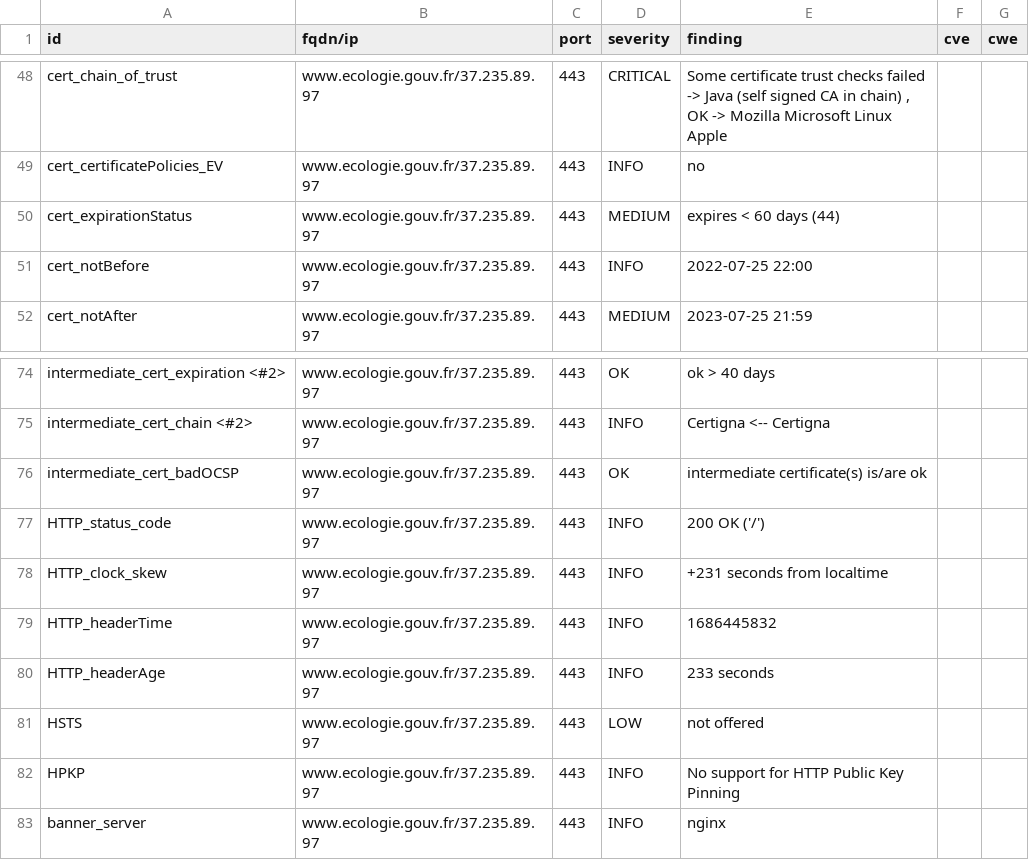
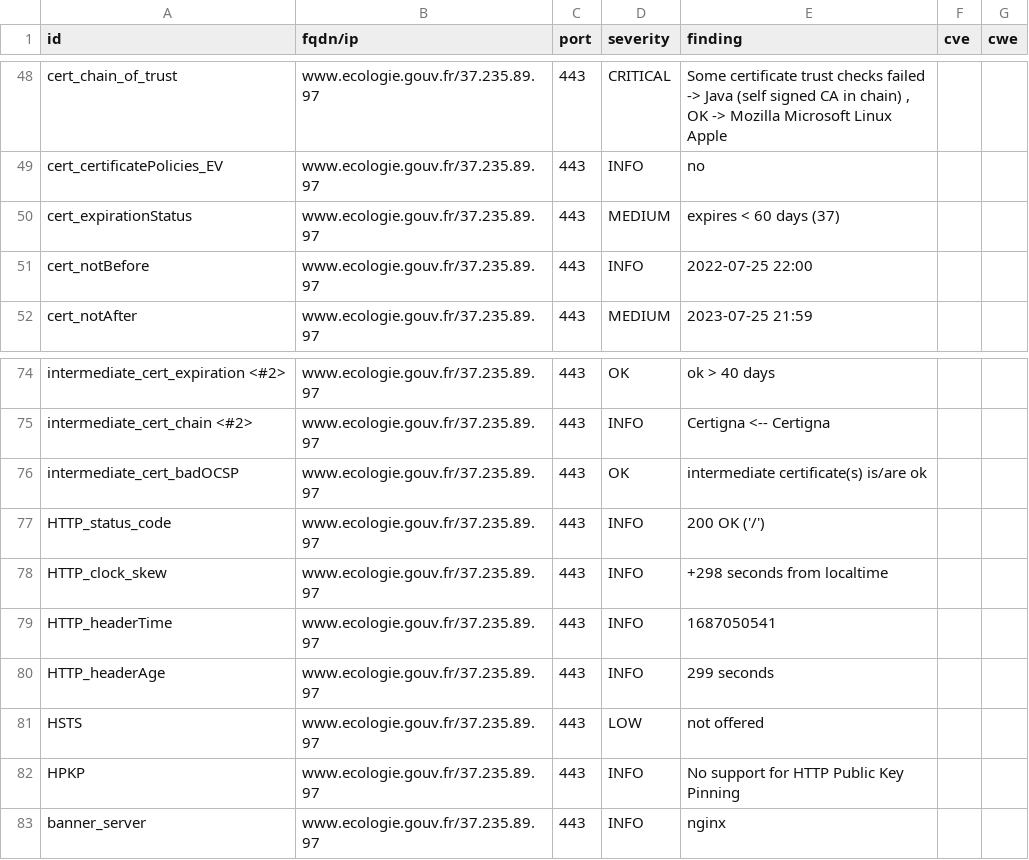
Before and after one commit to MTES-MCT/CGDD-BUN, a CSV file: results/aHR0cHM6Ly93d3cuZWNvbG9naWUuZ291di5mci9zdWl2aS1jb252ZW50aW9uLWNpdG95ZW5uZS1jbGltYXQ=/testssl.csv, drawn as a sheet; only a part is shown, gaps mark what is left out.

```diff
--- a/results/aHR0cHM6Ly93d3cuZWNvbG9naWUuZ291di5mci9zdWl2aS1jb252ZW50aW9uLWNpdG95ZW5uZS1jbGltYXQ=/testssl.csv
+++ b/results/aHR0cHM6Ly93d3cuZWNvbG9naWUuZ291di5mci9zdWl2aS1jb252ZW50aW9uLWNpdG95ZW5uZS1jbGltYXQ=/testssl.csv
@@ -49,3 +49,3 @@
 "cert_certificatePolicies_EV","www.ecologie.gouv.fr/37.235.89.97","443","INFO","no","",""
-"cert_expirationStatus","www.ecologie.gouv.fr/37.235.89.97","443","MEDIUM","expires < 60 days (44)","",""
+"cert_expirationStatus","www.ecologie.gouv.fr/37.235.89.97","443","MEDIUM","expires < 60 days (37)","",""
 "cert_notBefore","www.ecologie.gouv.fr/37.235.89.97","443","INFO","2022-07-25 22:00","",""
@@ -77,5 +77,5 @@
 "HTTP_status_code","www.ecologie.gouv.fr/37.235.89.97","443","INFO","200 OK ('/')","",""
-"HTTP_clock_skew","www.ecologie.gouv.fr/37.235.89.97","443","INFO","+231 seconds from localtime","",""
-"HTTP_headerTime","www.ecologie.gouv.fr/37.235.89.97","443","INFO","1686445832","",""
-"HTTP_headerAge","www.ecologie.gouv.fr/37.235.89.97","443","INFO","233 seconds","",""
+"HTTP_clock_skew","www.ecologie.gouv.fr/37.235.89.97","443","INFO","+298 seconds from localtime","",""
+"HTTP_headerTime","www.ecologie.gouv.fr/37.235.89.97","443","INFO","1687050541","",""
+"HTTP_headerAge","www.ecologie.gouv.fr/37.235.89.97","443","INFO","299 seconds","",""
 "HSTS","www.ecologie.gouv.fr/37.235.89.97","443","LOW","not offered","",""
```
Also changed, not shown: 10 other files.
